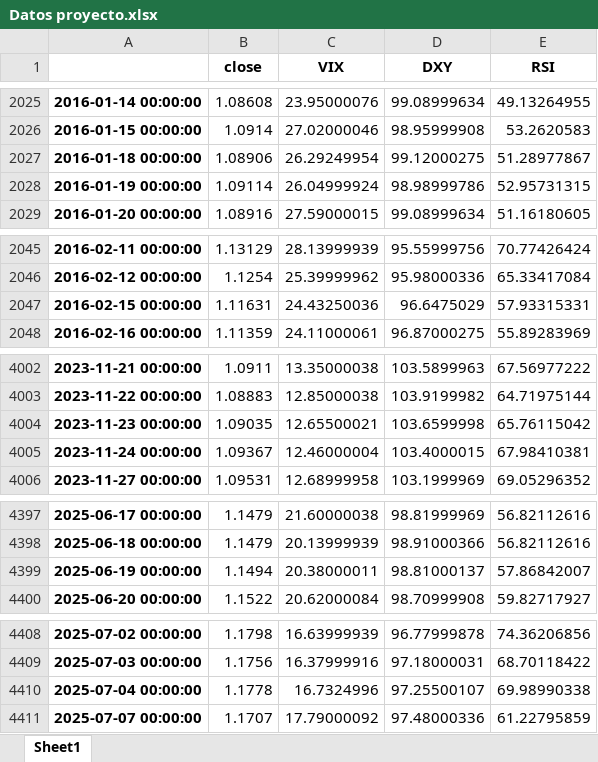
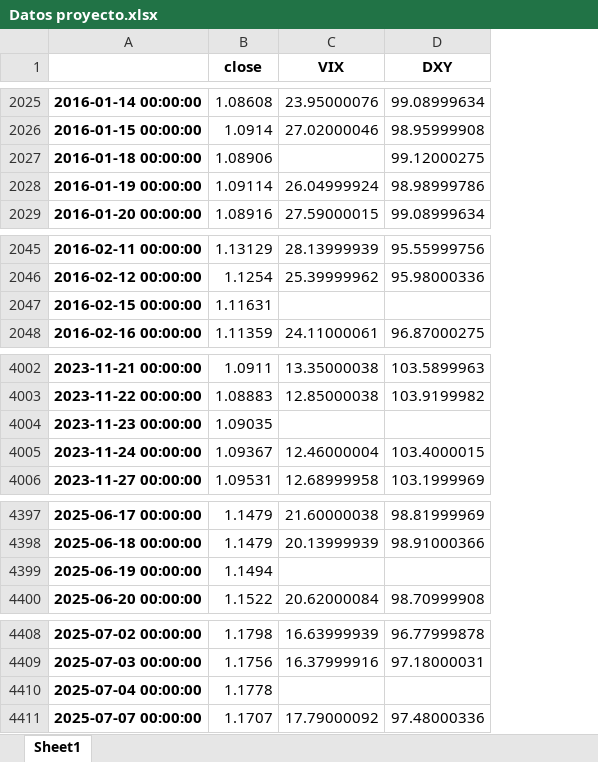
Before and after one commit to santistats/materials-trabajo-de-grado-estadistica, an Excel workbook: Datos proyecto.xlsx, sheet Sheet1, drawn as a sheet; only a part is shown, gaps mark what is left out; values as stored, in another font and other column widths than the file's, no borders; removed rows and columns are numbered as before the commit, all else as after; the diff covers the shown part only; the diff names each change by its address in the sheet, - before the commit and + after, or states it on an @@ line.

Commit message:
Add files via upload

```diff
--- a/Datos proyecto.xlsx (sheet Sheet1)
+++ b/Datos proyecto.xlsx (sheet Sheet1)
-column E (RSI), rows 2025-2029: 49.13264955 | 53.2620583 | 51.28977867 | 52.95731315 | 51.16180605; rows 2045-2048: 70.77426424 | 65.33417084 | 57.93315331 | 55.89283969; rows 4002-4006: 67.56977222 | 64.71975144 | 65.76115042 | 67.98410381 | 69.05296352; rows 4397-4400: 56.82112616 | 56.82112616 | 57.86842007 | 59.82717927; rows 4408-4411: 74.36206856 | 68.70118422 | 69.98990338 | 61.22795859
-C2027 (VIX): 26.29249954
+C2027 (VIX): (empty)
-C2047 (VIX): 24.43250036
+C2047 (VIX): (empty)
-D2047 (DXY): 96.6475029
+D2047 (DXY): (empty)
-C4004 (VIX): 12.65500021
+C4004 (VIX): (empty)
-D4004 (DXY): 103.6599998
+D4004 (DXY): (empty)
-C4399 (VIX): 20.38000011
+C4399 (VIX): (empty)
-D4399 (DXY): 98.81000137
+D4399 (DXY): (empty)
-C4410 (VIX): 16.7324996
+C4410 (VIX): (empty)
-D4410 (DXY): 97.25500107
+D4410 (DXY): (empty)
```
Also changed, not shown: 11 added rows and 4 edited cells elsewhere in this sheet.
